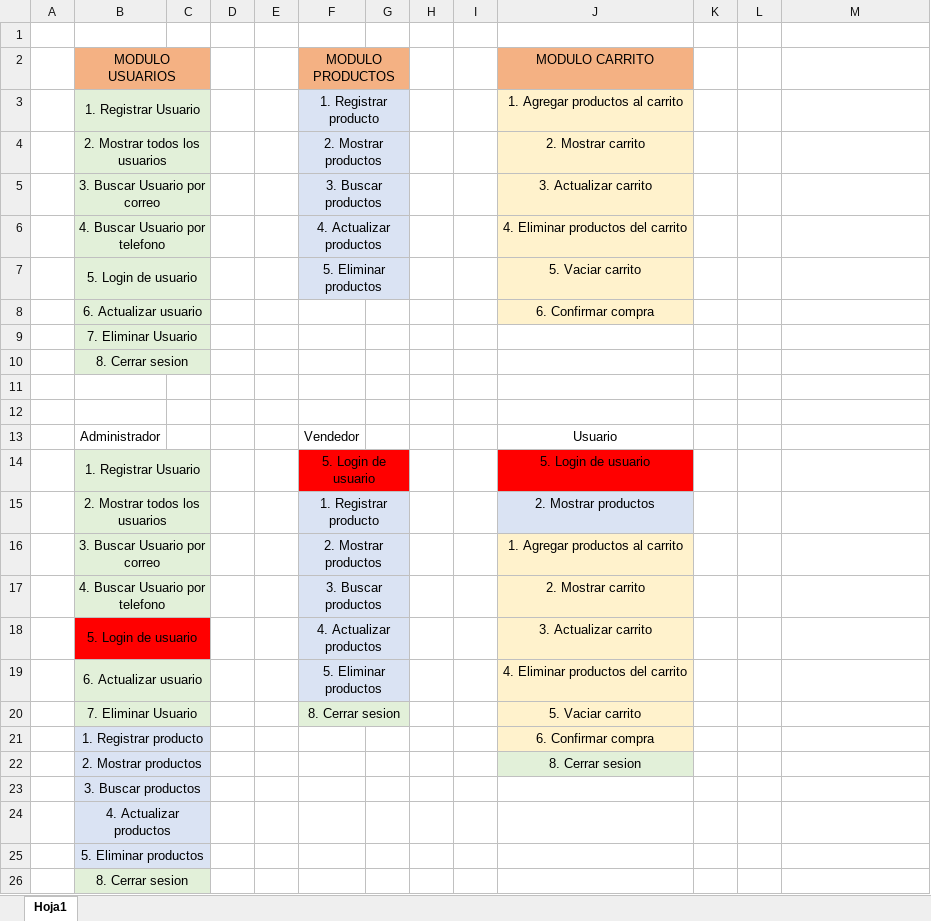
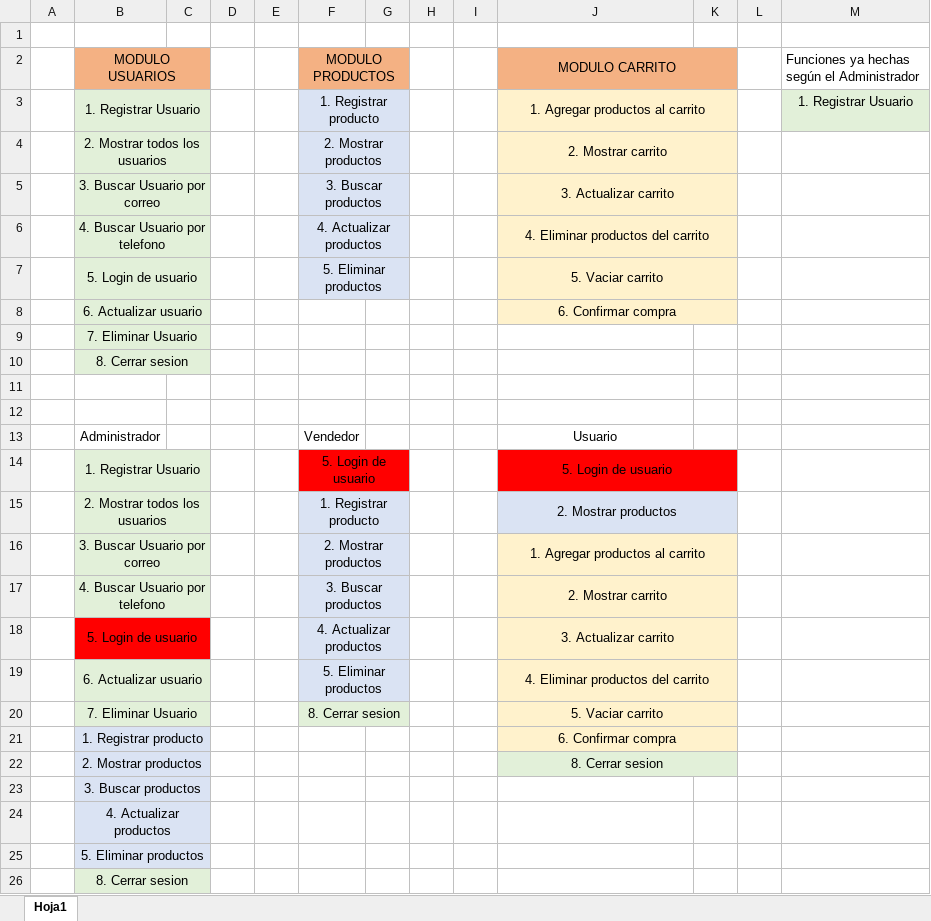
Before and after one commit to JuanAlfonsoDeveloper/FIRST_PROYECT, an Excel workbook: backend/ORGANIZACION DE MENUS Y MODULOS.xlsx, sheet Hoja1, drawn as a sheet; values as stored, in another font and other column widths than the file's, no borders; the diff names each change by its address in the sheet, - before the commit and + after, or states it on an @@ line.

Commit message:
Quedo listo la primera funcion de la parte del administrador

```diff
--- a/backend/ORGANIZACION DE MENUS Y MODULOS.xlsx (sheet Hoja1)
+++ b/backend/ORGANIZACION DE MENUS Y MODULOS.xlsx (sheet Hoja1)
+J2:K2 merged
-K2 fill: none
+K2 fill: #F4B183
-M2: (empty)
+M2: Funciones ya hechas según el Administrador
+J3:K3 merged
-K3:K8 fill: none
+K3:K8 fill: #FFF2CC
-M3: (empty)
+M3: 1. Registrar Usuario
-M3 fill: none
+M3 fill: #E2F0D9
+J4:K4 merged
+J5:K5 merged
+J6:K6 merged
+J7:K7 merged
+J8:K8 merged
+J14:K14 merged
-K14 fill: none
+K14 fill: #FF0000
+J15:K15 merged
-K15 fill: none
+K15 fill: #DAE3F3
+J16:K16 merged
-K16:K21 fill: none
+K16:K21 fill: #FFF2CC
+J17:K17 merged
+J18:K18 merged
+J19:K19 merged
+J20:K20 merged
+J21:K21 merged
+J22:K22 merged
-K22 fill: none
+K22 fill: #E2F0D9
```
Also changed, not shown: 1 other file.
